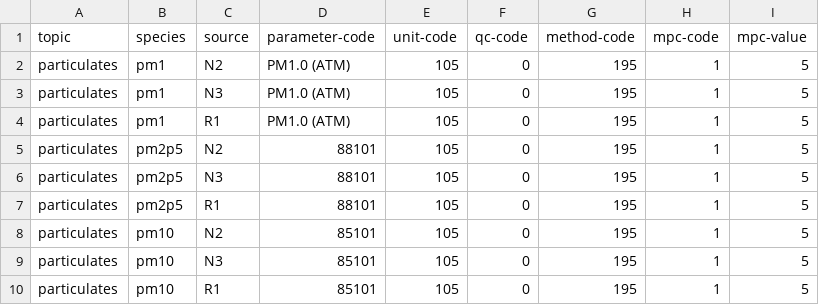
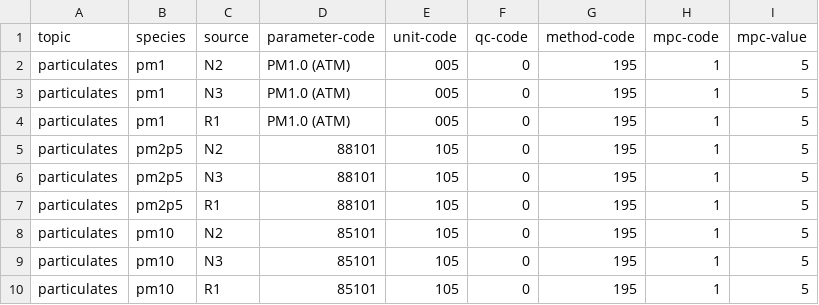
Before and after one commit to south-coast-science/scs_core, a CSV file: src/scs_core/aqcsv/connector/archive/source_mappings.csv, drawn as a sheet.

Commit message:
Refactored DatumMapping class.

```diff
--- a/src/scs_core/aqcsv/connector/archive/source_mappings.csv
+++ b/src/scs_core/aqcsv/connector/archive/source_mappings.csv
@@ -1,5 +1,5 @@
 topic,species,source,parameter-code,unit-code,qc-code,method-code,mpc-code,mpc-value
-particulates,pm1,N2,PM1.0 (ATM),105,0,195,1,5
-particulates,pm1,N3,PM1.0 (ATM),105,0,195,1,5
-particulates,pm1,R1,PM1.0 (ATM),105,0,195,1,5
+particulates,pm1,N2,PM1.0 (ATM),005,0,195,1,5
+particulates,pm1,N3,PM1.0 (ATM),005,0,195,1,5
+particulates,pm1,R1,PM1.0 (ATM),005,0,195,1,5
 particulates,pm2p5,N2,88101,105,0,195,1,5
```
Also changed, not shown: 6 other files.
